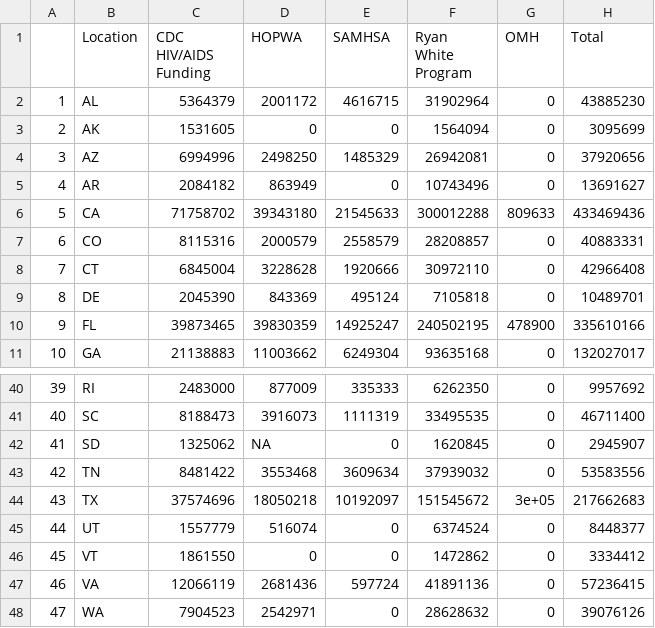
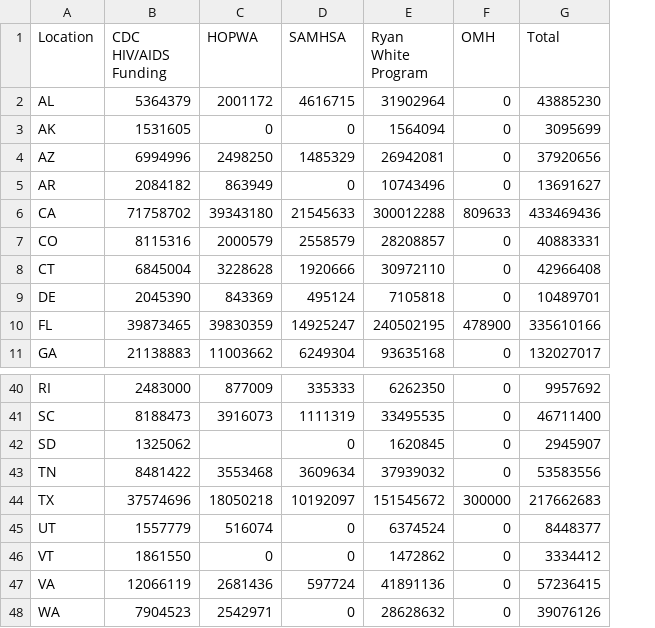
Before and after one commit to kyen89/data-analysis-template, a CSV file: notebooks/data/cleaned/Federal_Funds.csv, drawn as a sheet; only a part is shown, gaps mark what is left out; removed rows and columns are numbered as before the commit, all else as after; the diff names each change by its address in the sheet, - before the commit and + after, or states it on an @@ line.

```diff
--- a/notebooks/data/cleaned/Federal_Funds.csv
+++ b/notebooks/data/cleaned/Federal_Funds.csv
-column A, rows 2-11: 1 | 2 | 3 | 4 | 5 | 6 | 7 | 8 | 9 | 10; rows 40-48: 39 | 40 | 41 | 42 | 43 | 44 | 45 | 46 | 47
-C42 (HOPWA): NA
+C42 (HOPWA): (empty)
-F44 (OMH): 3e+05
+F44 (OMH): 300000
```
Also changed, not shown: notebooks/data/cleaned/Has_Insurance.csv, notebooks/data/cleaned/Hospital_Owners.csv, 14 other files.
